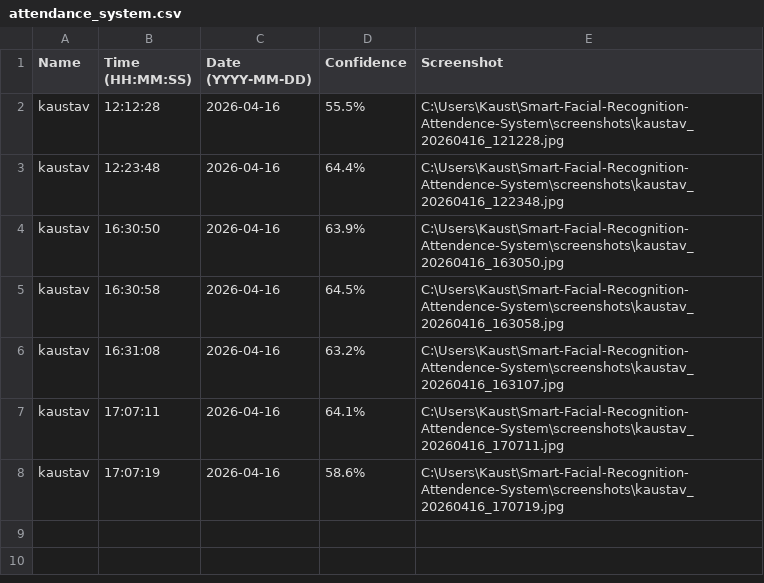
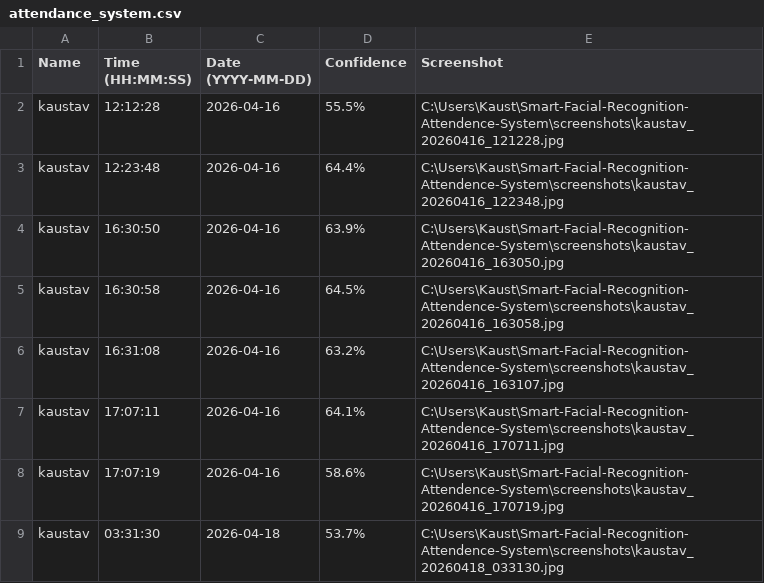
Before and after one commit to Kaustav-AI-2A-29/Smart-Facial-Recognition-Attendence-System, a CSV file: attendance_system.csv, drawn as a sheet; the diff names each change by its address in the sheet, - before the commit and + after, or states it on an @@ line.

```diff
--- a/attendance_system.csv
+++ b/attendance_system.csv
+row 9: kaustav | 03:31:30 | 2026-04-18 | 53.7% | C:\Users\Kaust\Smart-Facial-Recognition-Attendence-System\screenshots\kaustav_20260418_033130.jpg
```
Also changed, not shown: 7 other files.
